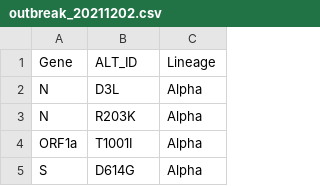
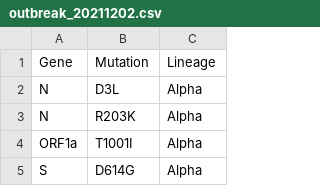
Before and after one commit to mikesovic/MixviR, a CSV file: mutation_files/outbreak_20211202.csv, drawn as a sheet; only a part is shown.

Commit message:
changed col name from ALT_ID to Mutation

```diff
--- a/mutation_files/outbreak_20211202.csv
+++ b/mutation_files/outbreak_20211202.csv
@@ -1,2 +1,2 @@
-Gene,ALT_ID,Lineage
+Gene,Mutation,Lineage
 N,D3L,Alpha
```
